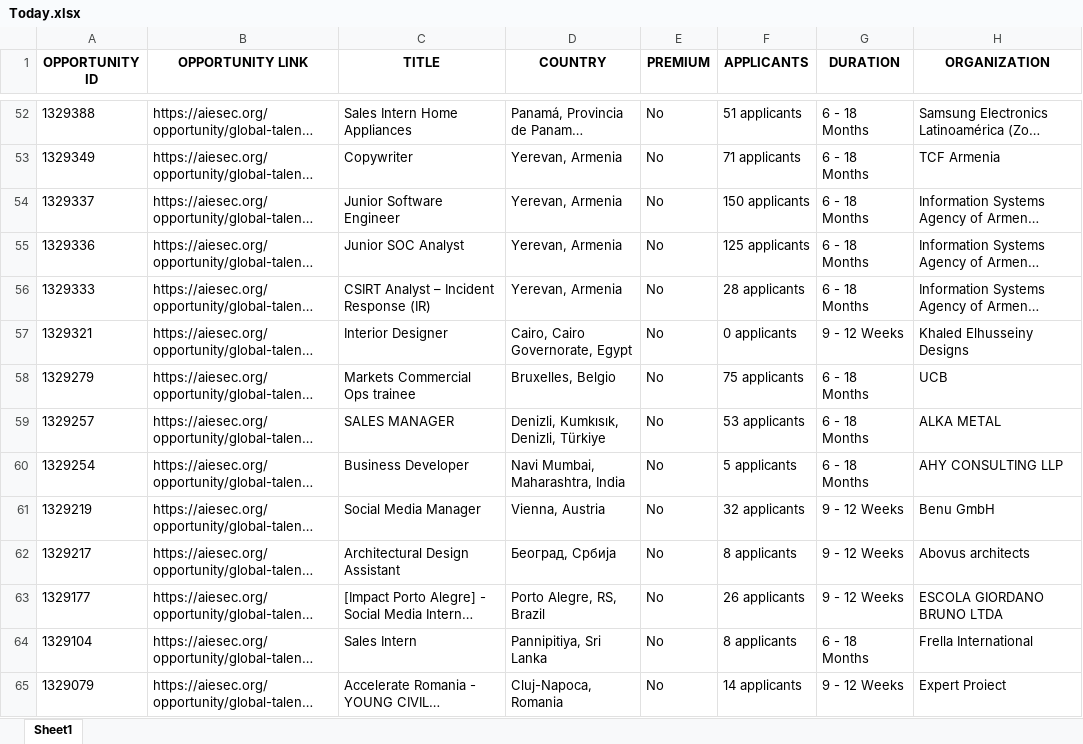
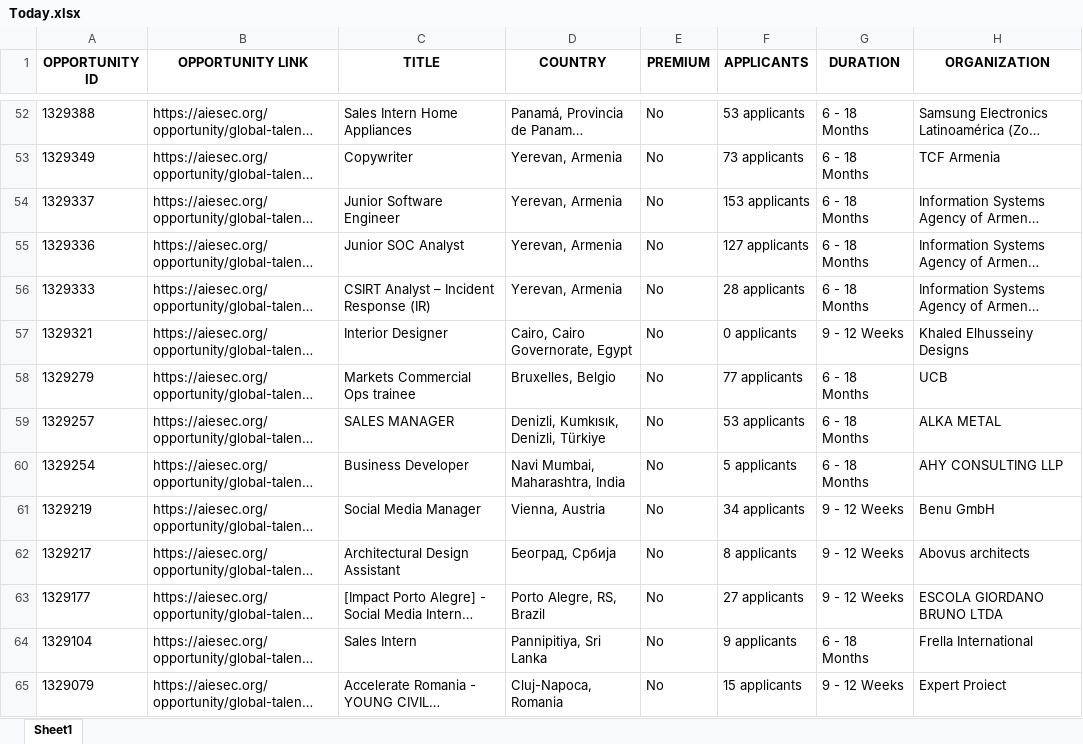
Before and after one commit to IbrahiimHassan/AIESEC_GUC, an Excel workbook: Today.xlsx, sheet Sheet1, drawn as a sheet; only a part is shown, gaps mark what is left out; long unchanged cells end in …; values as stored, in another font and other column widths than the file's, no borders; the diff covers the shown part only; the diff names each change by its address in the sheet, - before the commit and + after, or states it on an @@ line.

```diff
--- a/Today.xlsx (sheet Sheet1)
+++ b/Today.xlsx (sheet Sheet1)
-F52 (APPLICANTS): 51 applicants
+F52 (APPLICANTS): 53 applicants
-F53 (APPLICANTS): 71 applicants
+F53 (APPLICANTS): 73 applicants
-F54 (APPLICANTS): 150 applicants
+F54 (APPLICANTS): 153 applicants
-F55 (APPLICANTS): 125 applicants
+F55 (APPLICANTS): 127 applicants
-F58 (APPLICANTS): 75 applicants
+F58 (APPLICANTS): 77 applicants
-F61 (APPLICANTS): 32 applicants
+F61 (APPLICANTS): 34 applicants
-F63 (APPLICANTS): 26 applicants
+F63 (APPLICANTS): 27 applicants
-F64 (APPLICANTS): 8 applicants
+F64 (APPLICANTS): 9 applicants
-F65 (APPLICANTS): 14 applicants
+F65 (APPLICANTS): 15 applicants
```
Also changed, not shown: 5 added rows, 11 removed rows, 5 moved rows and 100 edited cells elsewhere in this sheet, New.xlsx, 1 other file.
